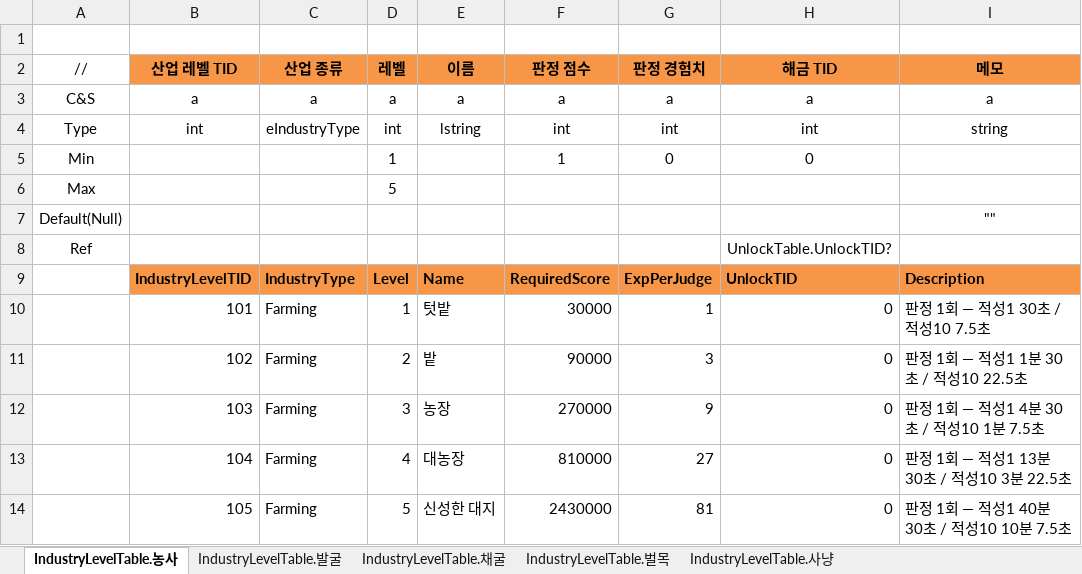
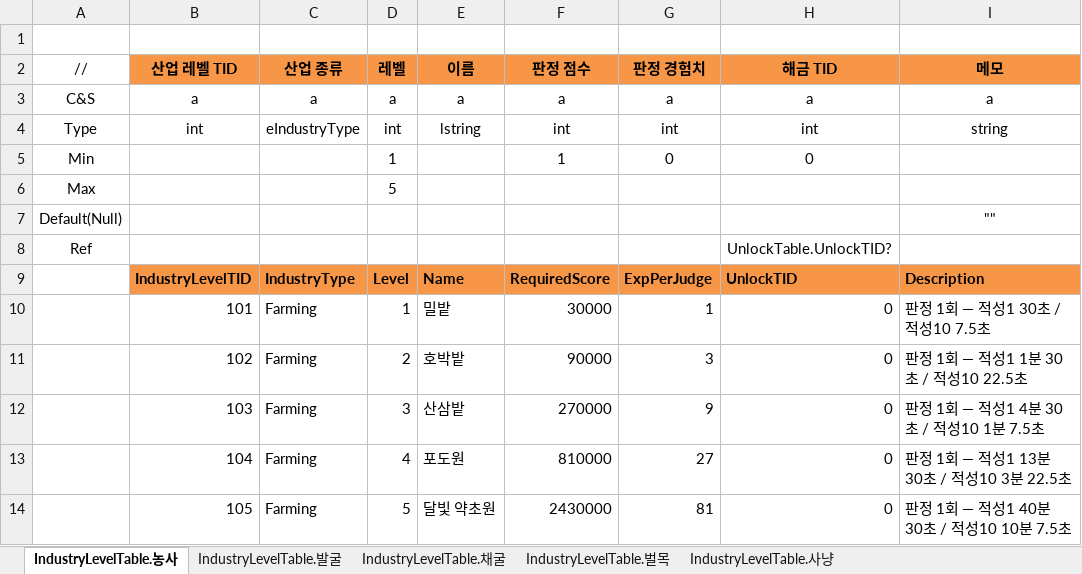
Before and after one commit to JeongTaeWoong99/Windows_simulator, an Excel workbook: GameDesign/Excel/Industry.xlsx, sheet IndustryLevelTable.농사, drawn as a sheet; values as stored, in another font and other column widths than the file's, no borders; the diff names each change by its address in the sheet, - before the commit and + after, or states it on an @@ line.

```diff
--- a/GameDesign/Excel/Industry.xlsx (sheet IndustryLevelTable.농사)
+++ b/GameDesign/Excel/Industry.xlsx (sheet IndustryLevelTable.농사)
-E10 (이름): 텃밭
+E10 (이름): 밀밭
-E11 (이름): 밭
+E11 (이름): 호박밭
-E12 (이름): 농장
+E12 (이름): 산삼밭
-E13 (이름): 대농장
+E13 (이름): 포도원
-E14 (이름): 신성한 대지
+E14 (이름): 달빛 약초원
```
Also changed, not shown: sheet IndustryLevelTable.채굴, sheet IndustryLevelTable.벌목, sheet IndustryLevelTable.발굴, GameDesign/Excel/Item.xlsx, GameDesign/Excel/Localization/Loc_IndustryLevel.xlsx, 11 other files.
